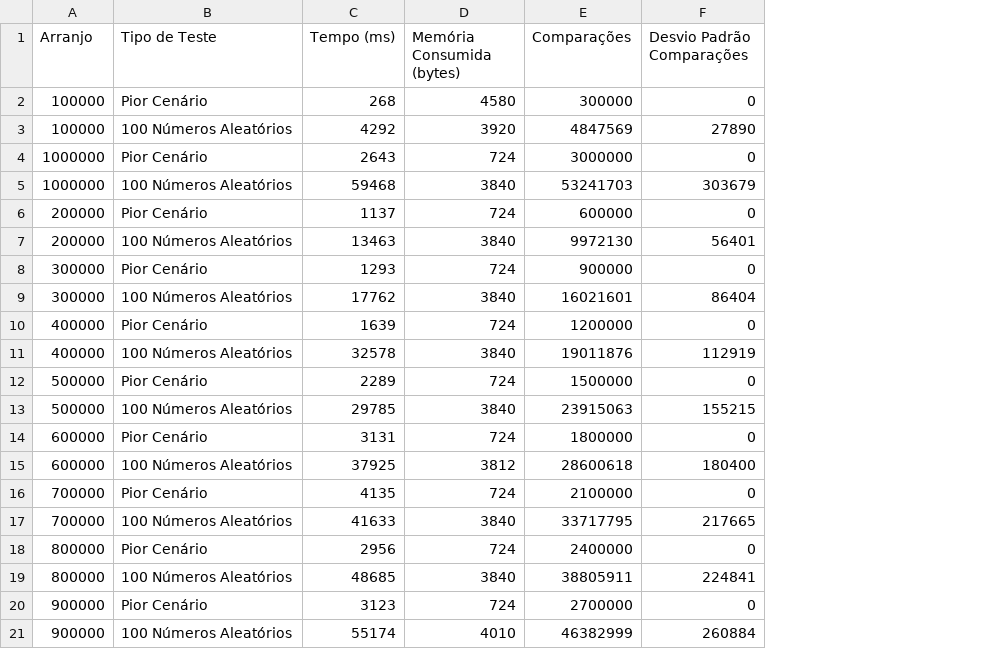
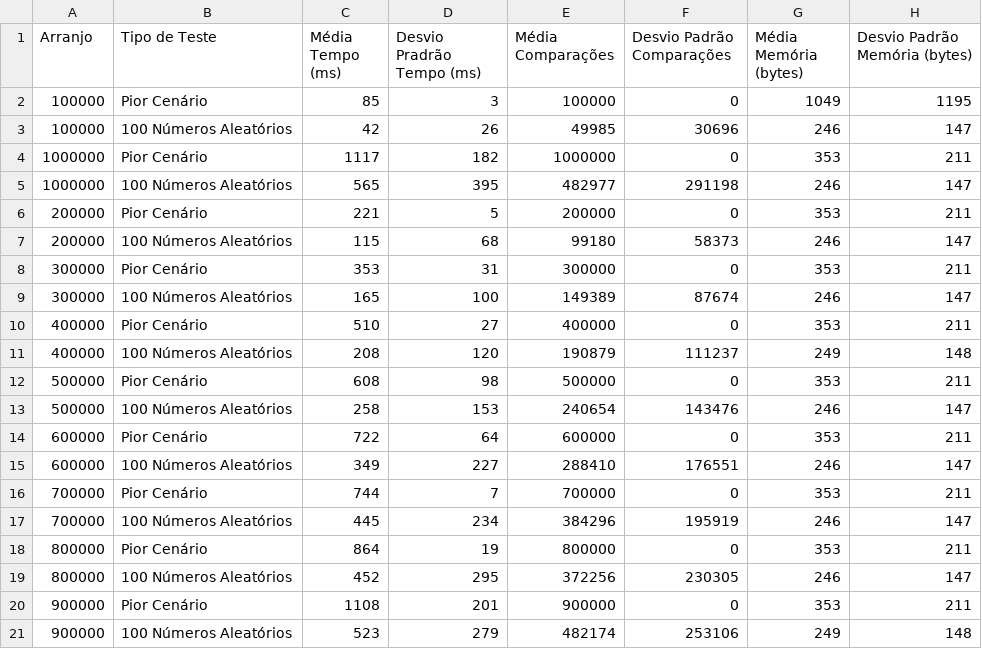
Before and after one commit to gabrielranulfo/Avalia-o-EDAA, a CSV file: lista_ligada_nao_ordenada.csv, drawn as a sheet; removed rows and columns are numbered as before the commit, all else as after; the diff names each change by its address in the sheet, - before the commit and + after, or states it on an @@ line.

Commit message:
Alterada as funções
Configurado o jeito certo de salvar o csv
Alterada as funções de Tempo, Comparações, Memória, agora só repetir para os próximos testes este mesmo formato

```diff
--- a/lista_ligada_nao_ordenada.csv
+++ b/lista_ligada_nao_ordenada.csv
-column C (Tempo (ms)), rows 2-21: 268 | 4292 | 2643 | 59468 | 1137 | 13463 | 1293 | 17762 | 1639 | 32578 | 2289 | 29785 | 3131 | 37925 | 4135 | 41633 | 2956 | 48685 | 3123 | 55174
-column D (Memória Consumida (bytes)), rows 2-21: 4580 | 3920 | 724 | 3840 | 724 | 3840 | 724 | 3840 | 724 | 3840 | 724 | 3840 | 724 | 3812 | 724 | 3840 | 724 | 3840 | 724 | 4010
-column E (Comparações), rows 2-21: 300000 | 4847569 | 3000000 | 53241703 | 600000 | 9972130 | 900000 | 16021601 | 1200000 | 19011876 | 1500000 | 23915063 | 1800000 | 28600618 | 2100000 | 33717795 | 2400000 | 38805911 | 2700000 | 46382999
+column C (Média Tempo (ms)), rows 2-21: 85 | 42 | 1117 | 565 | 221 | 115 | 353 | 165 | 510 | 208 | 608 | 258 | 722 | 349 | 744 | 445 | 864 | 452 | 1108 | 523
+column D (Desvio Pradrão Tempo (ms)), rows 2-21: 3 | 26 | 182 | 395 | 5 | 68 | 31 | 100 | 27 | 120 | 98 | 153 | 64 | 227 | 7 | 234 | 19 | 295 | 201 | 279
+column E (Média Comparações), rows 2-21: 100000 | 49985 | 1000000 | 482977 | 200000 | 99180 | 300000 | 149389 | 400000 | 190879 | 500000 | 240654 | 600000 | 288410 | 700000 | 384296 | 800000 | 372256 | 900000 | 482174
+column G (Média Memória (bytes)), rows 2-21: 1049 | 246 | 353 | 246 | 353 | 246 | 353 | 246 | 353 | 249 | 353 | 246 | 353 | 246 | 353 | 246 | 353 | 246 | 353 | 249
+column H (Desvio Padrão Memória (bytes)), rows 2-21: 1195 | 147 | 211 | 147 | 211 | 147 | 211 | 147 | 211 | 148 | 211 | 147 | 211 | 147 | 211 | 147 | 211 | 147 | 211 | 148
-F3 (Desvio Padrão Comparações): 27890
+F3 (Desvio Padrão Comparações): 30696
-F5 (Desvio Padrão Comparações): 303679
+F5 (Desvio Padrão Comparações): 291198
-F7 (Desvio Padrão Comparações): 56401
+F7 (Desvio Padrão Comparações): 58373
-F9 (Desvio Padrão Comparações): 86404
+F9 (Desvio Padrão Comparações): 87674
-F11 (Desvio Padrão Comparações): 112919
+F11 (Desvio Padrão Comparações): 111237
-F13 (Desvio Padrão Comparações): 155215
+F13 (Desvio Padrão Comparações): 143476
-F15 (Desvio Padrão Comparações): 180400
+F15 (Desvio Padrão Comparações): 176551
-F17 (Desvio Padrão Comparações): 217665
+F17 (Desvio Padrão Comparações): 195919
-F19 (Desvio Padrão Comparações): 224841
+F19 (Desvio Padrão Comparações): 230305
-F21 (Desvio Padrão Comparações): 260884
+F21 (Desvio Padrão Comparações): 253106
```
Also changed, not shown: 4 other files.
